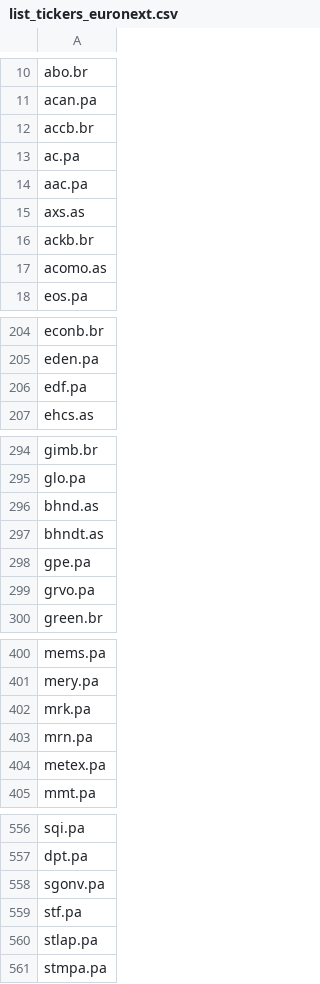
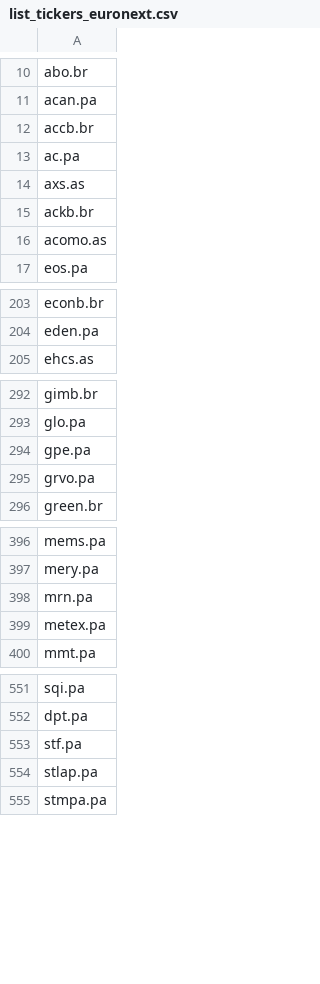
Before and after one commit to QGdtsc/dashboard_qg_yf_csv, a CSV file: list_tickers_euronext.csv, drawn as a sheet; only a part is shown, gaps mark what is left out; the diff names each change by its address in the sheet, - before the commit and + after, or states it on an @@ line.

Commit message:
Upload files via python

```diff
--- a/list_tickers_euronext.csv
+++ b/list_tickers_euronext.csv
-row 14: aac.pa
-row 206: edf.pa
-row 296: bhnd.as
-row 297: bhndt.as
-row 402: mrk.pa
-row 558: sgonv.pa
```
